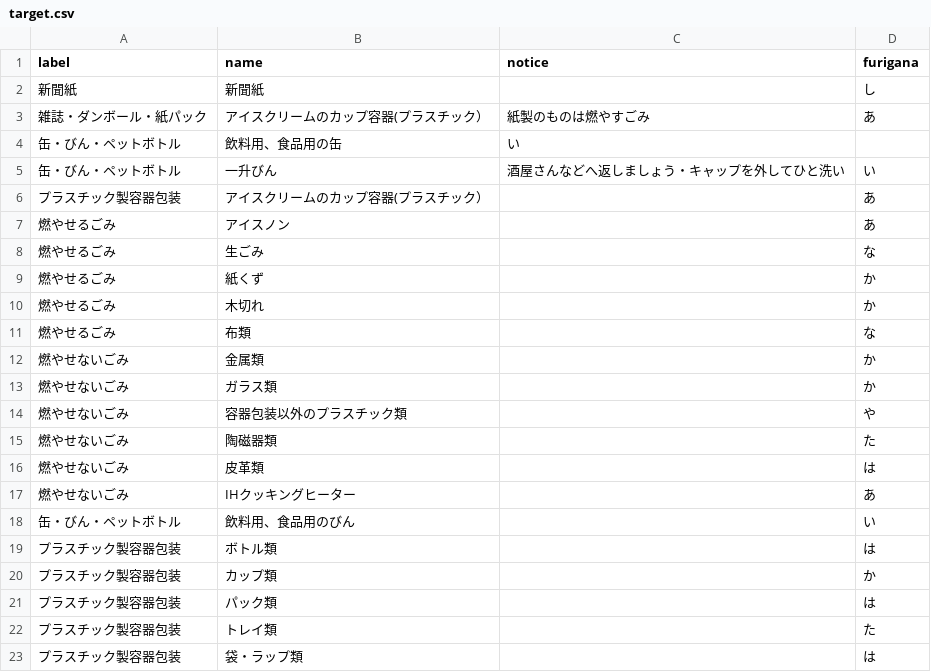
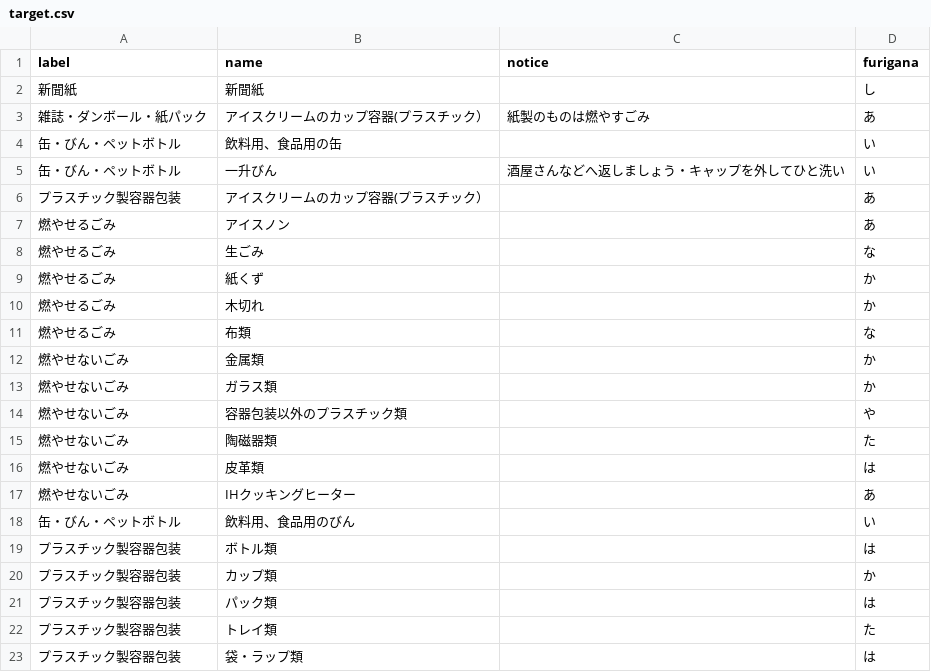
Before and after one commit to tokushima5374/tokushimashi, a CSV file: data/target.csv, drawn as a sheet.

Commit message:
Update target.csv

```diff
--- a/data/target.csv
+++ b/data/target.csv
@@ -3,3 +3,3 @@ label,name,notice,furigana
 雑誌・ダンボール・紙パック,アイスクリームのカップ容器(プラスチック）,紙製のものは燃やすごみ,あ
-缶・びん・ペットボトル,飲料用、食品用の缶,い
+缶・びん・ペットボトル,飲料用、食品用の缶,,い
 缶・びん・ペットボトル,一升びん,酒屋さんなどへ返しましょう・キャップを外してひと洗い,い
```
